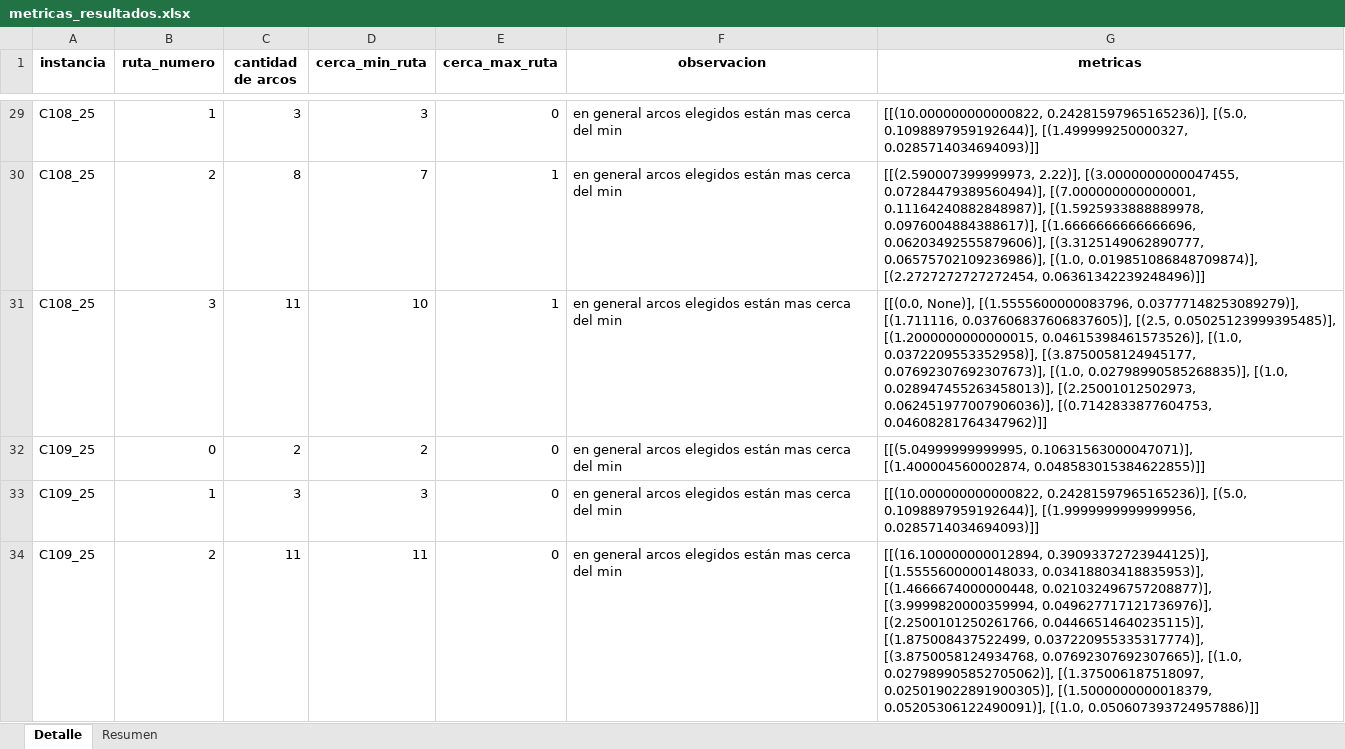
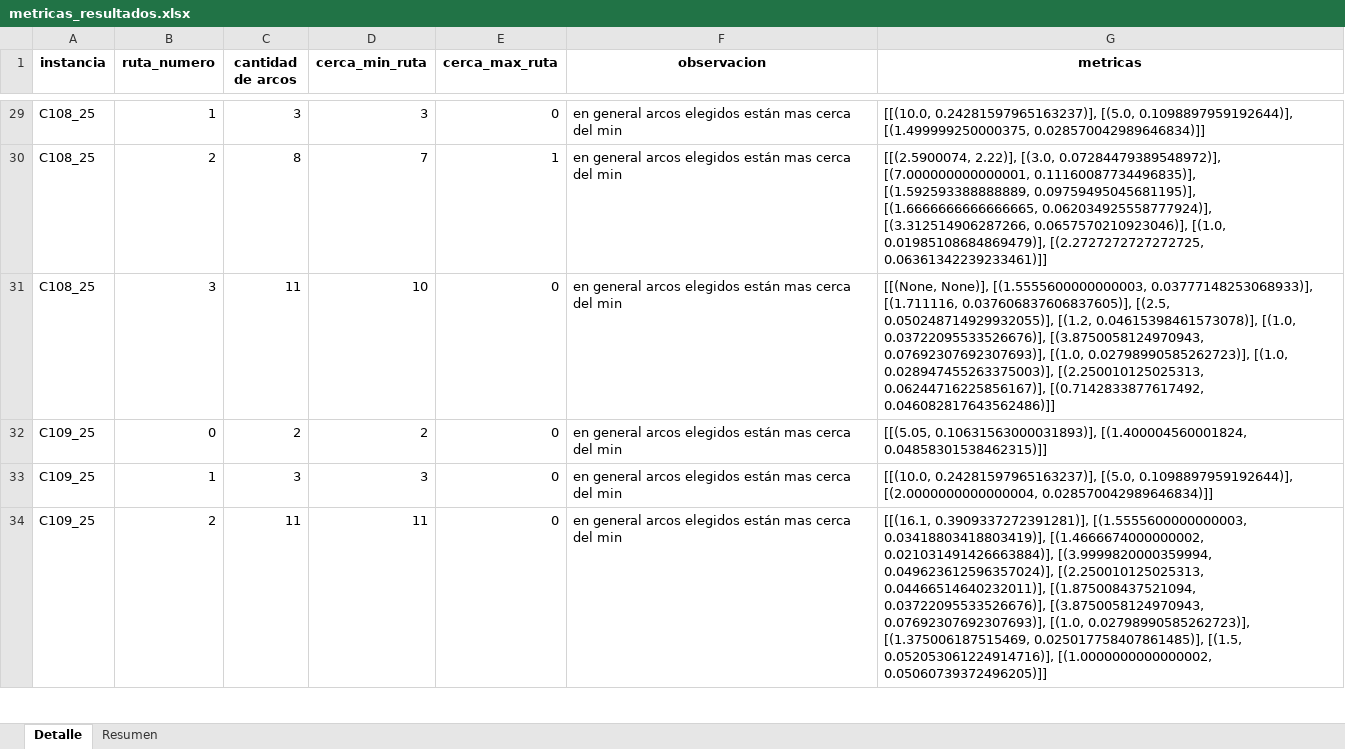
Before and after one commit to Catalinachab/TDVRP, an Excel workbook: metricas_resultados.xlsx, sheet Detalle, drawn as a sheet; only a part is shown, gaps mark what is left out; values as stored, in another font and other column widths than the file's, no borders; the diff covers the shown part only; the diff names each change by its address in the sheet, - before the commit and + after, or states it on an @@ line.

```diff
--- a/metricas_resultados.xlsx (sheet Detalle)
+++ b/metricas_resultados.xlsx (sheet Detalle)
-G29 (metricas): [[(10.000000000000822, 0.24281597965165236)], [(5.0, 0.1098897959192644)], [(1.499999250000327, 0.0285714034694093)]]
+G29 (metricas): [[(10.0, 0.24281597965163237)], [(5.0, 0.1098897959192644)], [(1.499999250000375, 0.028570042989646834)]]
-G30 (metricas): [[(2.590007399999973, 2.22)], [(3.0000000000047455, 0.07284479389560494)], [(7.000000000000001, 0.11164240882848987)], [(1.5925933888889978, 0.0976004884388617)], [(1.6666666666666696, 0.06203492555879606)], [(3.3125149062890777, 0.06575702109236986)], [(1.0, 0.019851086848709874)], [(2.2727272727272454, 0.06361342239248496)]]
+G30 (metricas): [[(2.5900074, 2.22)], [(3.0, 0.07284479389548972)], [(7.000000000000001, 0.11160087734496835)], [(1.592593388888889, 0.09759495045681195)], [(1.6666666666666665, 0.062034925558777924)], [(3.312514906287266, 0.0657570210923046)], [(1.0, 0.01985108684869479)], [(2.2727272727272725, 0.06361342239233461)]]
-E31 (cerca_max_ruta): 1
+E31 (cerca_max_ruta): 0
-G31 (metricas): [[(0.0, None)], [(1.5555600000083796, 0.03777148253089279)], [(1.711116, 0.037606837606837605)], [(2.5, 0.05025123999395485)], [(1.2000000000000015, 0.04615398461573526)], [(1.0, 0.0372209553352958)], [(3.8750058124945177, 0.07692307692307673)], [(1.0, 0.02798990585268835)], [(1.0, 0.028947455263458013)], [(2.25001012502973, 0.062451977007906036)], [(0.7142833877604753, 0.04608281764347962)]]
+G31 (metricas): [[(None, None)], [(1.5555600000000003, 0.03777148253068933)], [(1.711116, 0.037606837606837605)], [(2.5, 0.050248714929932055)], [(1.2, 0.04615398461573078)], [(1.0, 0.03722095533526676)], [(3.8750058124970943, 0.07692307692307693)], [(1.0, 0.02798990585262723)], [(1.0, 0.028947455263375003)], [(2.250010125025313, 0.06244716225856167)], [(0.7142833877617492, 0.046082817643562486)]]
-G32 (metricas): [[(5.04999999999995, 0.10631563000047071)], [(1.400004560002874, 0.048583015384622855)]]
+G32 (metricas): [[(5.05, 0.10631563000031893)], [(1.400004560001824, 0.04858301538462315)]]
-G33 (metricas): [[(10.000000000000822, 0.24281597965165236)], [(5.0, 0.1098897959192644)], [(1.9999999999999956, 0.0285714034694093)]]
+G33 (metricas): [[(10.0, 0.24281597965163237)], [(5.0, 0.1098897959192644)], [(2.0000000000000004, 0.028570042989646834)]]
-G34 (metricas): [[(16.100000000012894, 0.39093372723944125)], [(1.5555600000148033, 0.03418803418835953)], [(1.4666674000000448, 0.021032496757208877)], [(3.9999820000359994, 0.049627717121736976)], [(2.2500101250261766, 0.04466514640235115)], [(1.875008437522499, 0.037220955335317774)], [(3.8750058124934768, 0.07692307692307665)], [(1.0, 0.027989905852705062)], [(1.375006187518097, 0.025019022891900305)], [(1.5000000000018379, 0.05205306122490091)], [(1.0, 0.050607393724957886)]]
+G34 (metricas): [[(16.1, 0.3909337272391281)], [(1.5555600000000003, 0.03418803418803419)], [(1.4666674000000002, 0.021031491426663884)], [(3.9999820000359994, 0.049623612596357024)], [(2.250010125025313, 0.04466514640232011)], [(1.875008437521094, 0.03722095533526676)], [(3.8750058124970943, 0.07692307692307693)], [(1.0, 0.02798990585262723)], [(1.375006187515469, 0.025017758407861485)], [(1.5, 0.052053061224914716)], [(1.0000000000000002, 0.05060739372496205)]]
```
Also changed, not shown: 1096 edited cells elsewhere in this sheet, sheet Resumen, 6 other files.
